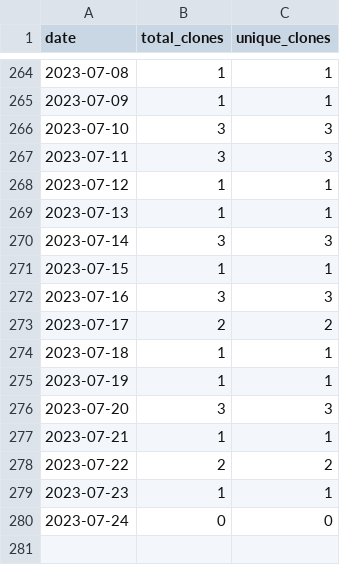
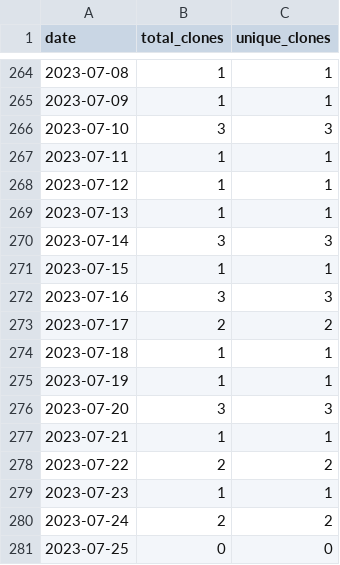
Before and after one commit to merrymitch/COMP3270, a CSV file: .traffic/clones.csv, drawn as a sheet; only a part is shown, gaps mark what is left out.

Commit message:
Updating repository traffic

```diff
--- a/.traffic/clones.csv
+++ b/.traffic/clones.csv
@@ -266,3 +266,3 @@ date,total_clones,unique_clones
 2023-07-10,3,3
-2023-07-11,3,3
+2023-07-11,1,1
 2023-07-12,1,1
@@ -279,2 +279,3 @@ date,total_clones,unique_clones
 2023-07-23,1,1
-2023-07-24,0,0
+2023-07-24,2,2
+2023-07-25,0,0
```
Also changed, not shown: .traffic/views.csv, 3 other files.
